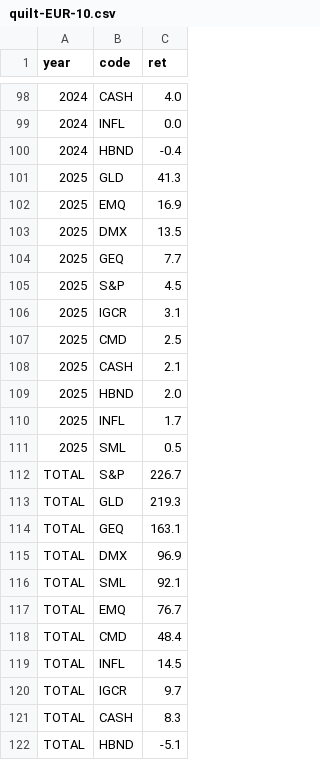
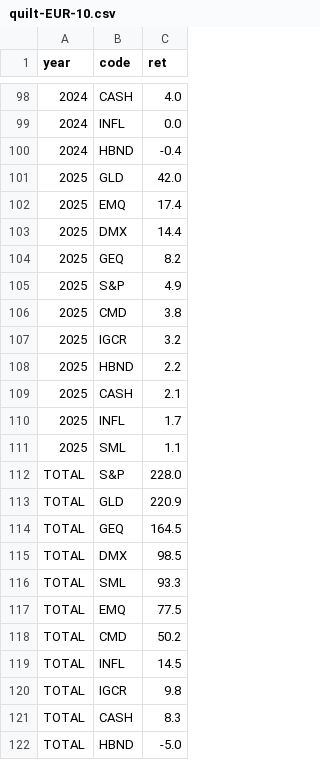
Before and after one commit to bankeronwheels/quilt-outputs, a CSV file: quilt-EUR-10.csv, drawn as a sheet; only a part is shown, gaps mark what is left out.

```diff
--- a/quilt-EUR-10.csv
+++ b/quilt-EUR-10.csv
@@ -100,23 +100,23 @@ year,code,ret
 2024,HBND,-0.4
-2025,GLD,41.3
-2025,EMQ,16.9
-2025,DMX,13.5
-2025,GEQ,7.7
-2025,S&P,4.5
-2025,IGCR,3.1
-2025,CMD,2.5
+2025,GLD,42.0
+2025,EMQ,17.4
+2025,DMX,14.4
+2025,GEQ,8.2
+2025,S&P,4.9
+2025,CMD,3.8
+2025,IGCR,3.2
+2025,HBND,2.2
 2025,CASH,2.1
-2025,HBND,2.0
 2025,INFL,1.7
-2025,SML,0.5
-TOTAL,S&P,226.7
-TOTAL,GLD,219.3
-TOTAL,GEQ,163.1
-TOTAL,DMX,96.9
-TOTAL,SML,92.1
-TOTAL,EMQ,76.7
-TOTAL,CMD,48.4
+2025,SML,1.1
+TOTAL,S&P,228.0
+TOTAL,GLD,220.9
+TOTAL,GEQ,164.5
+TOTAL,DMX,98.5
+TOTAL,SML,93.3
+TOTAL,EMQ,77.5
+TOTAL,CMD,50.2
 TOTAL,INFL,14.5
-TOTAL,IGCR,9.7
+TOTAL,IGCR,9.8
 TOTAL,CASH,8.3
-TOTAL,HBND,-5.1
+TOTAL,HBND,-5.0
```
Also changed, not shown: quilt-EUR.csv, quilt-GBP-10.csv, 3 other files.
